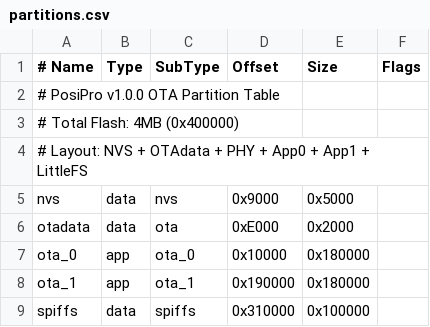
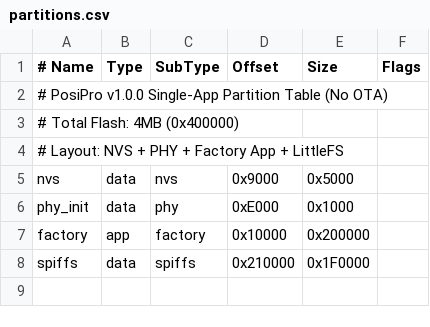
Before and after one commit to sjfaustino/BISSO_E350_Controller, a CSV file: partitions.csv, drawn as a sheet.

```diff
--- a/partitions.csv
+++ b/partitions.csv
@@ -1,9 +1,8 @@
 # Name,   Type, SubType, Offset,  Size, Flags
-# PosiPro v1.0.0 OTA Partition Table
+# PosiPro v1.0.0 Single-App Partition Table (No OTA)
 # Total Flash: 4MB (0x400000)
-# Layout: NVS + OTAdata + PHY + App0 + App1 + LittleFS
+# Layout: NVS + PHY + Factory App + LittleFS
 nvs,      data, nvs,     0x9000,  0x5000,
-otadata,  data, ota,     0xE000,  0x2000,
-ota_0,    app,  ota_0,   0x10000, 0x180000,
-ota_1,    app,  ota_1,   0x190000,0x180000,
-spiffs,   data, spiffs,  0x310000,0x100000,
+phy_init, data, phy,     0xE000,  0x1000,
+factory,  app,  factory, 0x10000, 0x200000,
+spiffs,   data, spiffs,  0x210000,0x1F0000,
```
Also changed, not shown: 26 other files.
